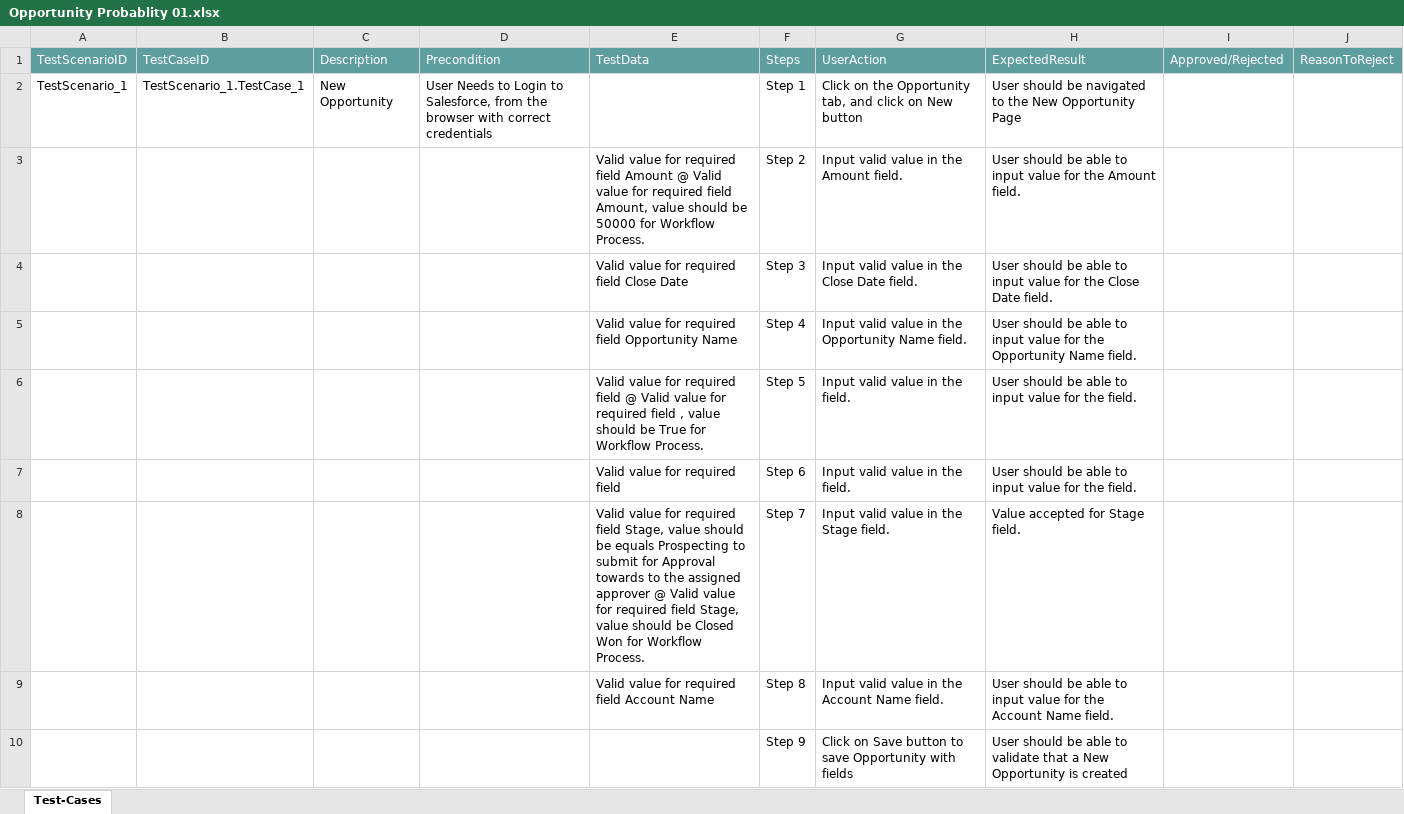
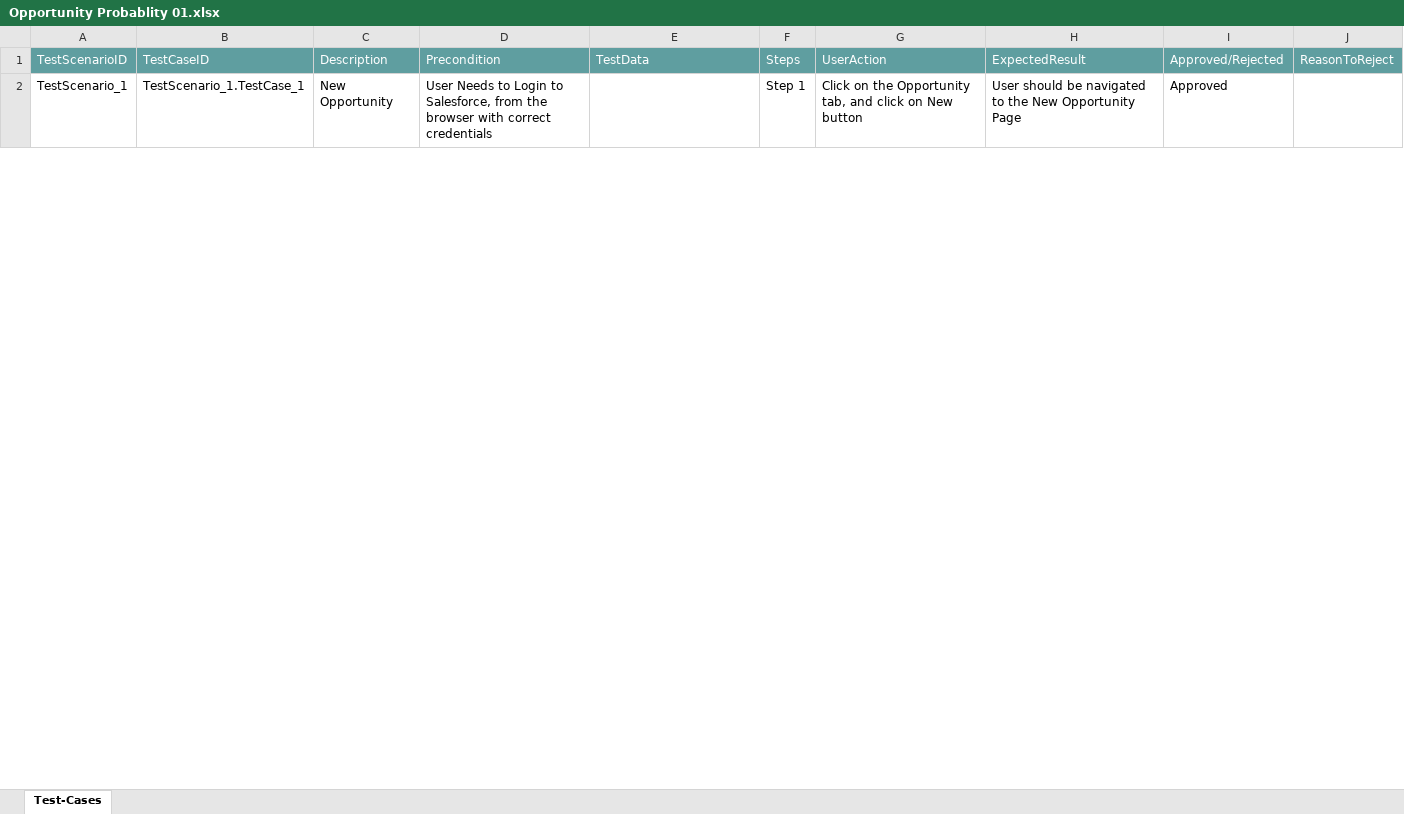
Before and after one commit to ShaikMohamedIrfan/AtifSnap05, an Excel workbook: Opportunity Probablity 01.xlsx, sheet Test-Cases, drawn as a sheet; only a part is shown; values as stored, in another font and other column widths than the file's, no borders; table styles not drawn; the diff covers the shown part only; the diff names each change by its address in the sheet, - before the commit and + after, or states it on an @@ line.

Commit message:
Add files via upload

```diff
--- a/Opportunity Probablity 01.xlsx (sheet Test-Cases)
+++ b/Opportunity Probablity 01.xlsx (sheet Test-Cases)
-I2: (empty)
+I2: Approved
@@ row 3 hidden:  |  |  |  | Valid value for required field Amount @ Valid value for required field Amount, value should be 50000 for Workflow Process. | Step 2 | Input valid value in the Amount field. | User should be able to input value for the Amount field. @@
@@ row 4 hidden:  |  |  |  | Valid value for required field Close Date | Step 3 | Input valid value in the Close Date field. | User should be able to input value for the Close Date field. @@
@@ row 5 hidden:  |  |  |  | Valid value for required field Opportunity Name | Step 4 | Input valid value in the Opportunity Name field. | User should be able to input value for the Opportunity Name field. @@
@@ row 6 hidden:  |  |  |  | Valid value for required field @ Valid value for required field , value should be True for Workflow Process. | Step 5 | Input valid value in the field. | User should be able to input value for the field. @@
@@ row 7 hidden:  |  |  |  | Valid value for required field | Step 6 | Input valid value in the field. | User should be able to input value for the field. @@
@@ row 8 hidden:  |  |  |  | Valid value for required field Stage, value should be equals Prospecting to submit for Approval towards to the assigned approver @ Valid value for required field Stage, value should be Closed Won for Workflow Process. | Step 7 | Input valid value in the Stage field. | Value accepted for Stage field. @@
@@ row 9 hidden:  |  |  |  | Valid value for required field Account Name | Step 8 | Input valid value in the Account Name field. | User should be able to input value for the Account Name field. @@
@@ row 10 hidden:  |  |  |  |  | Step 9 | Click on Save button to save Opportunity with fields | User should be able to validate that a New Opportunity is created @@
```
Also changed, not shown: 7 hidden or unhidden rows and 1 edited cell elsewhere in this sheet.
